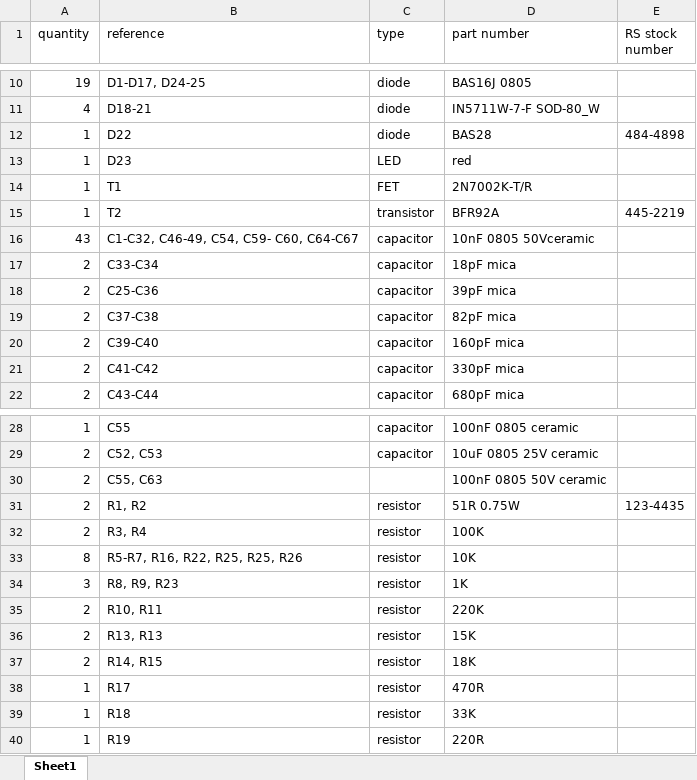
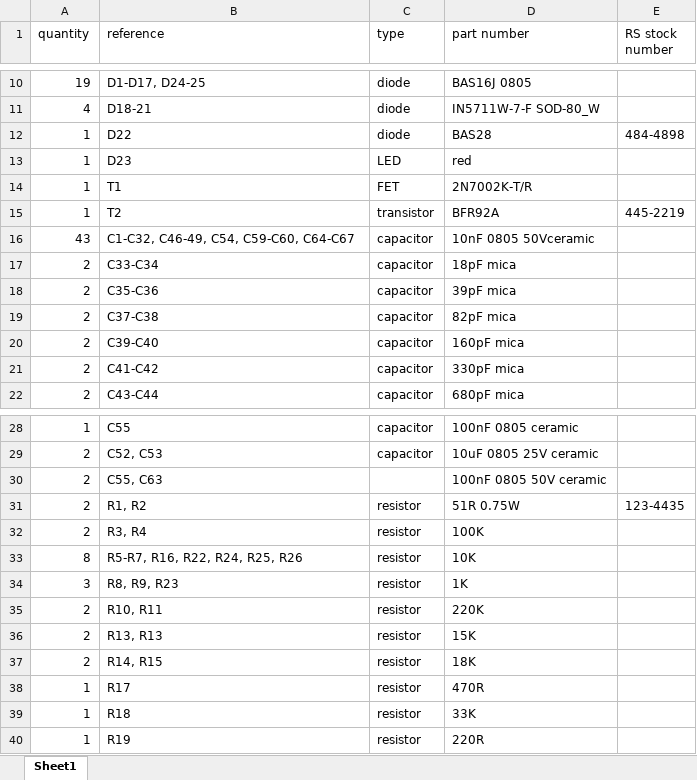
Before and after one commit to laurencebarker/Aries-ATU, an Excel workbook: hardware/rev 1/Aries parts list.xlsx, sheet Sheet1, drawn as a sheet; only a part is shown, gaps mark what is left out; values as stored, in another font and other column widths than the file's, no borders; the diff names each change by its address in the sheet, - before the commit and + after, or states it on an @@ line.

```diff
--- a/hardware/rev 1/Aries parts list.xlsx (sheet Sheet1)
+++ b/hardware/rev 1/Aries parts list.xlsx (sheet Sheet1)
-B16 (reference): C1-C32, C46-49, C54, C59- C60, C64-C67
+B16 (reference): C1-C32, C46-49, C54, C59-C60, C64-C67
-B18 (reference): C25-C36
+B18 (reference): C35-C36
-B33 (reference): R5-R7, R16, R22, R25, R25, R26
+B33 (reference): R5-R7, R16, R22, R24, R25, R26
```
Also changed, not shown: 8 other files.
